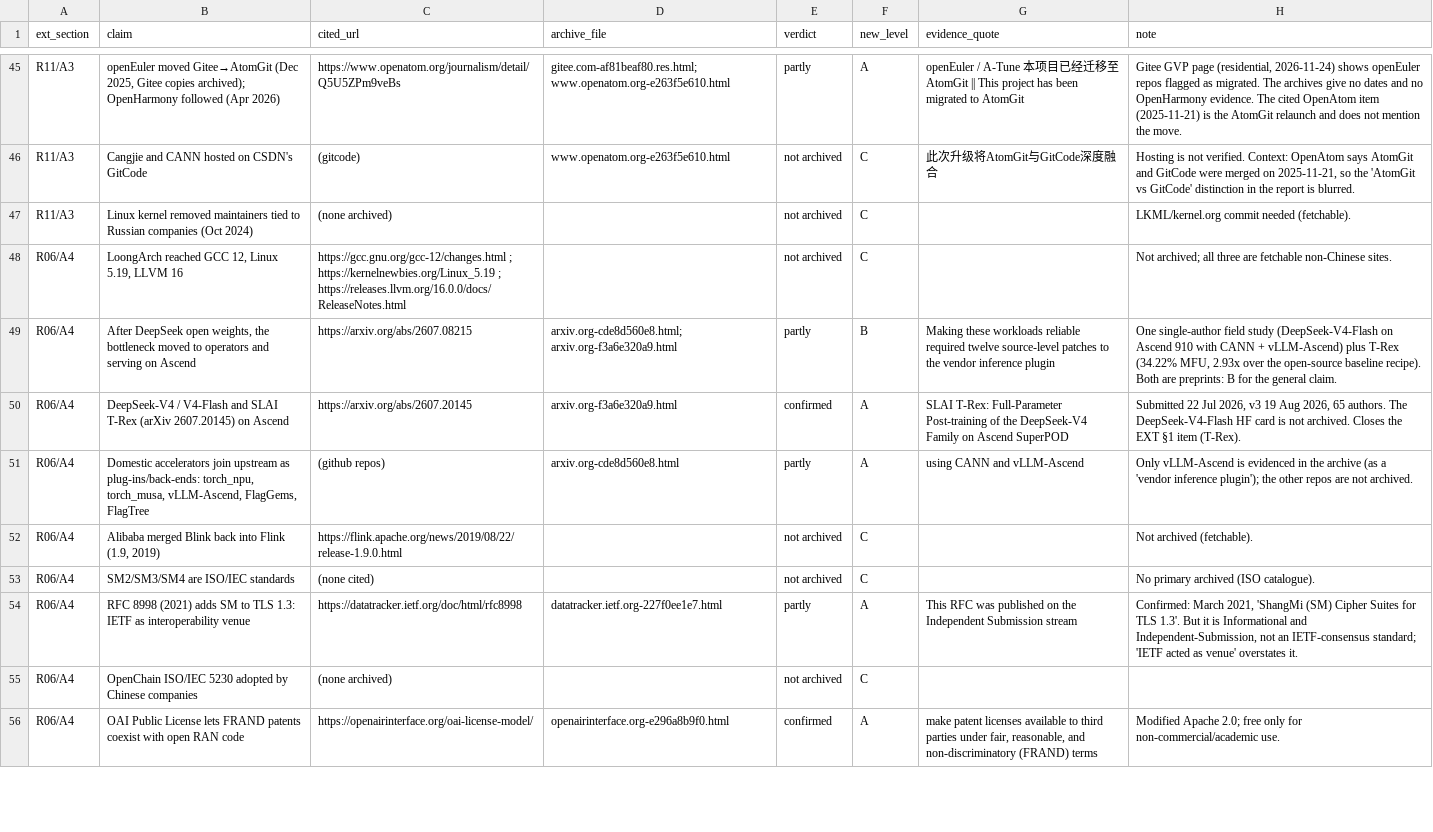
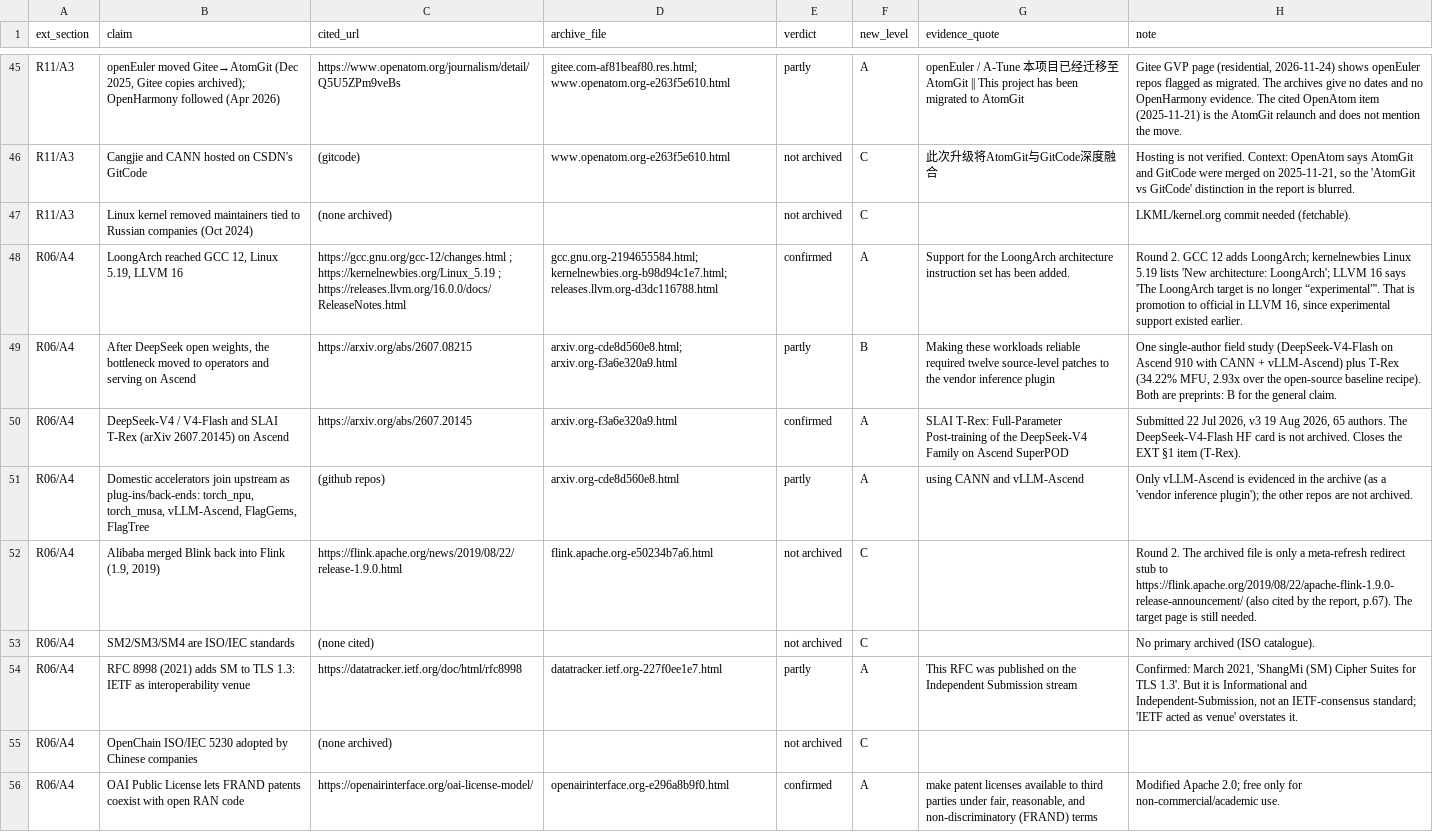
Before and after one commit to fpietrosanti/eu-china-commons, a TSV file: data/external/cn-oss-landscape-2026-11/verification-17.1.tsv, drawn as a sheet; only a part is shown, gaps mark what is left out; the diff covers the shown part only; the diff names each change by its address in the sheet, - before the commit and + after, or states it on an @@ line.

```diff
--- a/data/external/cn-oss-landscape-2026-11/verification-17.1.tsv
+++ b/data/external/cn-oss-landscape-2026-11/verification-17.1.tsv
-D48 (archive_file): (empty)
+D48 (archive_file): gcc.gnu.org-2194655584.html; kernelnewbies.org-b98d94c1e7.html; releases.llvm.org-d3dc116788.html
-E48 (verdict): not archived
+E48 (verdict): confirmed
-F48 (new_level): C
+F48 (new_level): A
-G48 (evidence_quote): (empty)
+G48 (evidence_quote): Support for the LoongArch architecture instruction set has been added.
-H48 (note): Not archived; all three are fetchable non-Chinese sites.
+H48 (note): Round 2. GCC 12 adds LoongArch; kernelnewbies Linux 5.19 lists 'New architecture: LoongArch'; LLVM 16 says 'The LoongArch target is no longer “experimental”'. That is promotion to official in LLVM 16, since experimental support existed earlier.
-D52 (archive_file): (empty)
+D52 (archive_file): flink.apache.org-e50234b7a6.html
-H52 (note): Not archived (fetchable).
+H52 (note): Round 2. The archived file is only a meta-refresh redirect stub to https://flink.apache.org/2019/08/22/apache-flink-1.9.0-release-announcement/ (also cited by the report, p.67). The target page is still needed.
```
Also changed, not shown: 43 edited cells elsewhere in this file, 6 other files.
